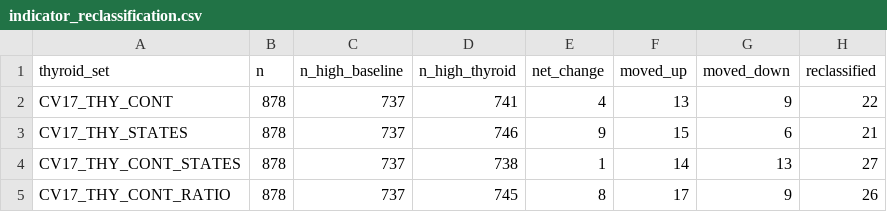
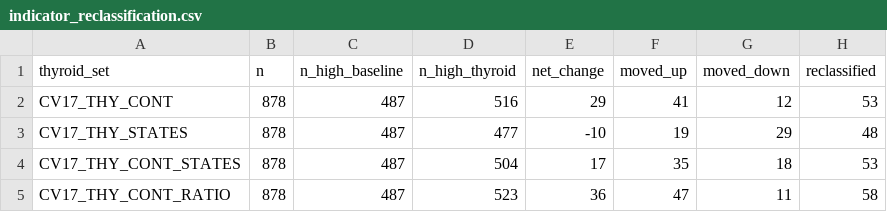
Before and after one commit to ilegul/ml4cad, a CSV file: results/indicator_reclassification.csv, drawn as a sheet.

```diff
--- a/results/indicator_reclassification.csv
+++ b/results/indicator_reclassification.csv
@@ -1,5 +1,5 @@
 thyroid_set,n,n_high_baseline,n_high_thyroid,net_change,moved_up,moved_down,reclassified
-CV17_THY_CONT,878,737,741,4,13,9,22
-CV17_THY_STATES,878,737,746,9,15,6,21
-CV17_THY_CONT_STATES,878,737,738,1,14,13,27
-CV17_THY_CONT_RATIO,878,737,745,8,17,9,26
+CV17_THY_CONT,878,487,516,29,41,12,53
+CV17_THY_STATES,878,487,477,-10,19,29,48
+CV17_THY_CONT_STATES,878,487,504,17,35,18,53
+CV17_THY_CONT_RATIO,878,487,523,36,47,11,58
```
Also changed, not shown: results/competing_risk_cif.csv, results/data_corrections.csv, 34 other files.
